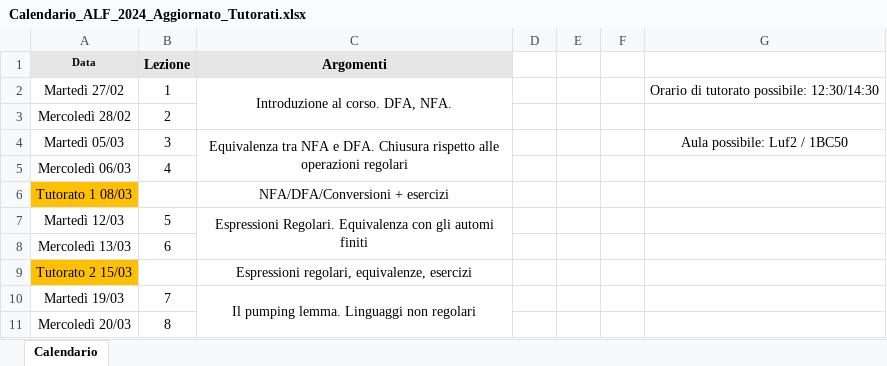
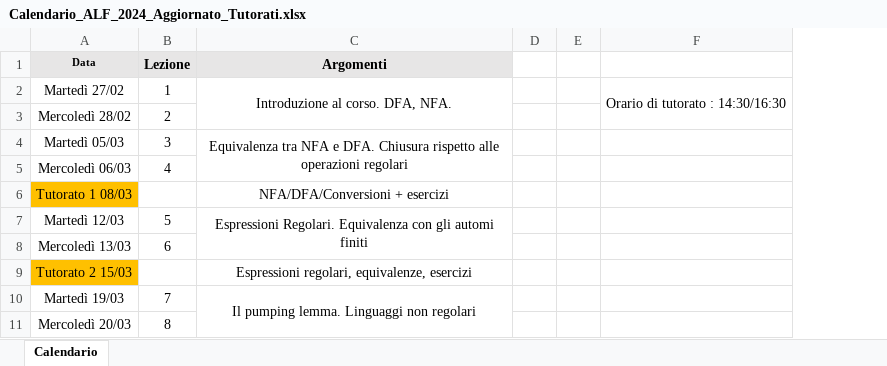
Before and after one commit to gabrielrovesti/Teaching-And-Tutoring, an Excel workbook: UniPD/Tutor Didattico/Automi - Semestre 2/Calendario_ALF_2024_Aggiornato_Tutorati.xlsx, sheet Calendario, drawn as a sheet; only a part is shown; values as stored, in another font and other column widths than the file's, no borders; removed rows and columns are numbered as before the commit, all else as after; the diff names each change by its address in the sheet, - before the commit and + after, or states it on an @@ line.

Commit message:
Tutorati pronti e serviti

```diff
--- a/UniPD/Tutor Didattico/Automi - Semestre 2/Calendario_ALF_2024_Aggiornato_Tutorati.xlsx (sheet Calendario)
+++ b/UniPD/Tutor Didattico/Automi - Semestre 2/Calendario_ALF_2024_Aggiornato_Tutorati.xlsx (sheet Calendario)
-column F, empty
-column G, rows 2-4: Orario di tutorato possibile: 12:30/14:30 |  | Aula possibile: Luf2 / 1BC50
+column F, row 2: Orario di tutorato : 14:30/16:30
```
Also changed, not shown: 1 other file.
